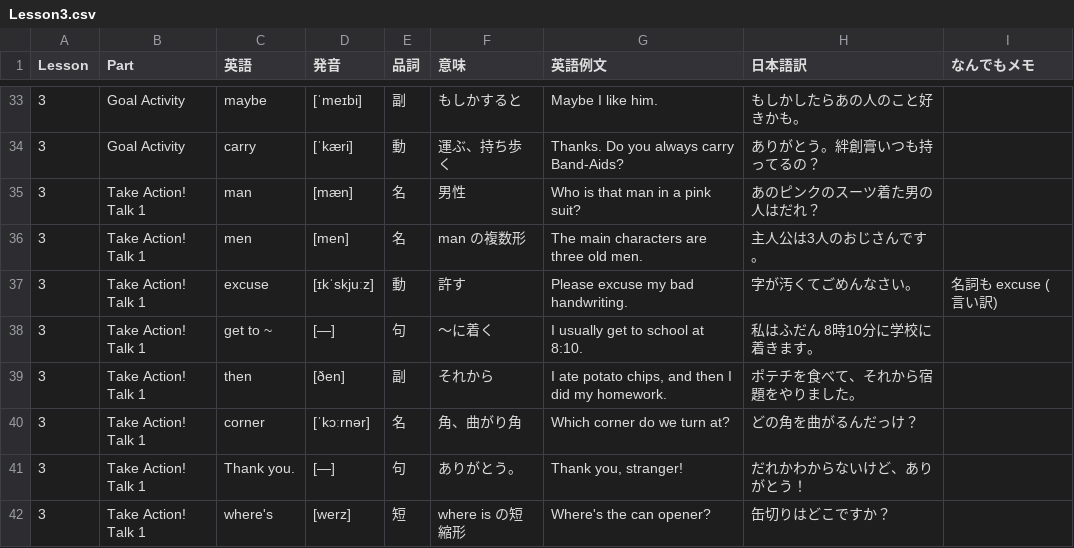
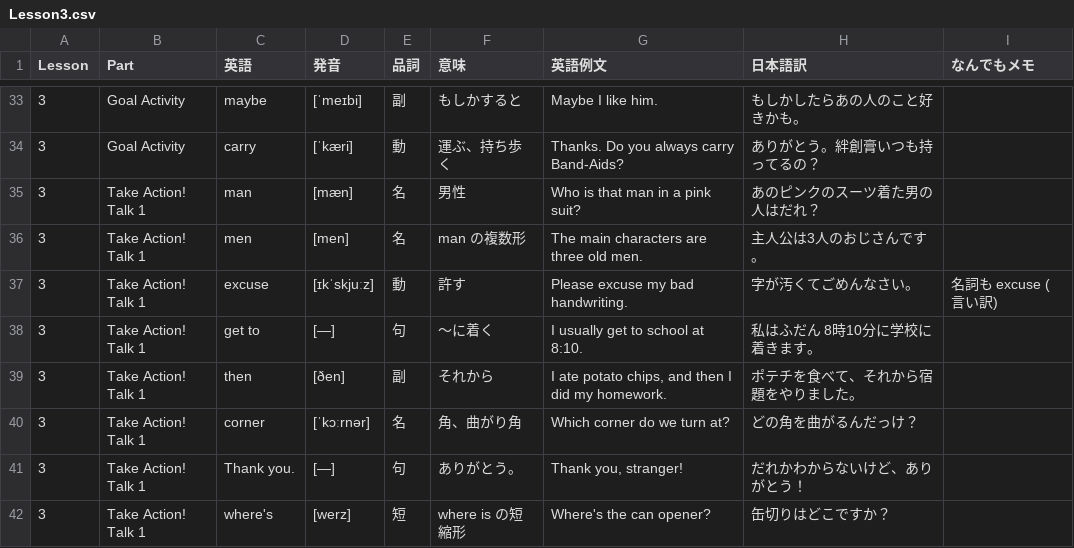
Before and after one commit to stangler/english-word-typing-wsl, a CSV file: csv/Lesson3.csv, drawn as a sheet; only a part is shown, gaps mark what is left out.

Commit message:
fix: Lesson3の単語の答えを修正

```diff
--- a/csv/Lesson3.csv
+++ b/csv/Lesson3.csv
@@ -37,3 +37,3 @@
 3,Take Action! Talk 1,excuse,[ɪkˈskjuːz],動,許す,Please excuse my bad handwriting.,字が汚くてごめんなさい。,名詞も excuse (言い訳)
-3,Take Action! Talk 1,get to ~,[—],句,〜に着く,I usually get to school at 8:10.,私はふだん 8時10分に学校に着きます。,
+3,Take Action! Talk 1,get to,[—],句,〜に着く,I usually get to school at 8:10.,私はふだん 8時10分に学校に着きます。,
 3,Take Action! Talk 1,then,[ðen],副,それから,"I ate potato chips, and then I did my homework.",ポテチを食べて、それから宿題をやりました。,
```
Also changed, not shown: 3 other files.
